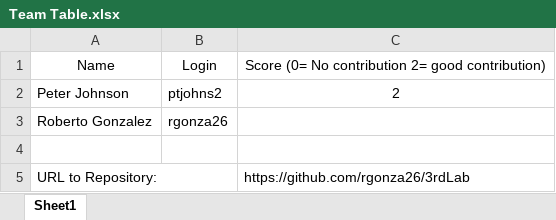
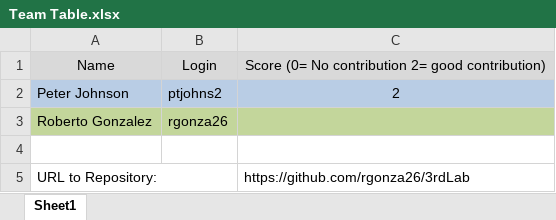
Before and after one commit to rgonza26/3rdLab, an Excel workbook: Team Table.xlsx, sheet Sheet1, drawn as a sheet; values as stored, in another font and other column widths than the file's, no borders; the diff names each change by its address in the sheet, - before the commit and + after, or states it on an @@ line.

```diff
--- a/Team Table.xlsx (sheet Sheet1)
+++ b/Team Table.xlsx (sheet Sheet1)
-A1:C1 fill: none
+A1:C1 fill: #D9D9D9
-A2:C2 fill: none
+A2:C2 fill: #B9CDE5
-A3:C3 fill: none
+A3:C3 fill: #C3D69B
```
Also changed, not shown: 2 other files.
